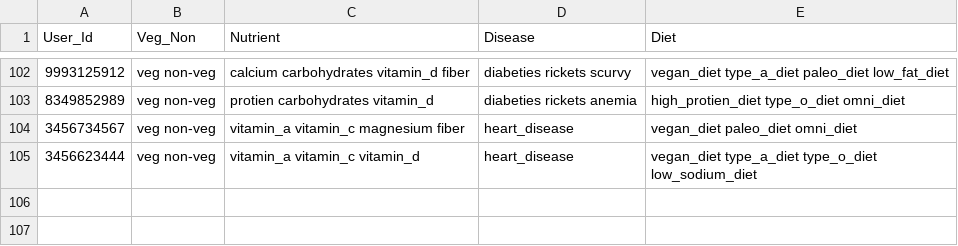
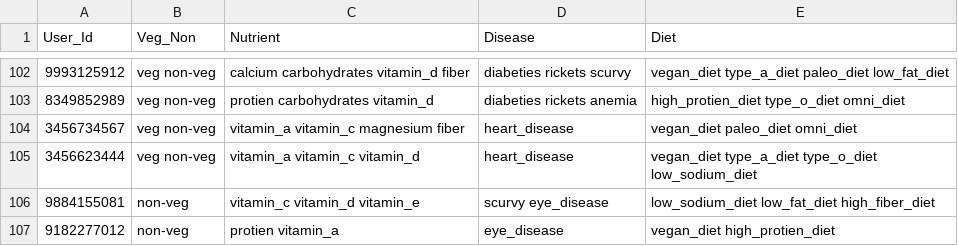
Before and after one commit to Dinuroop/Food_recommendation, a CSV file: DJANGO/minor/website/csvfile/user_Profiles.csv, drawn as a sheet; only a part is shown, gaps mark what is left out; the diff names each change by its address in the sheet, - before the commit and + after, or states it on an @@ line.

```diff
--- a/DJANGO/minor/website/csvfile/user_Profiles.csv
+++ b/DJANGO/minor/website/csvfile/user_Profiles.csv
+row 106: 9884155081 | non-veg | vitamin_c vitamin_d vitamin_e | scurvy eye_disease | low_sodium_diet low_fat_diet high_fiber_diet
+row 107: 9182277012 | non-veg | protien vitamin_a | eye_disease | vegan_diet high_protien_diet
```
Also changed, not shown: DJANGO/minor/website/csvfile/recent_activity.csv, 29 other files.
